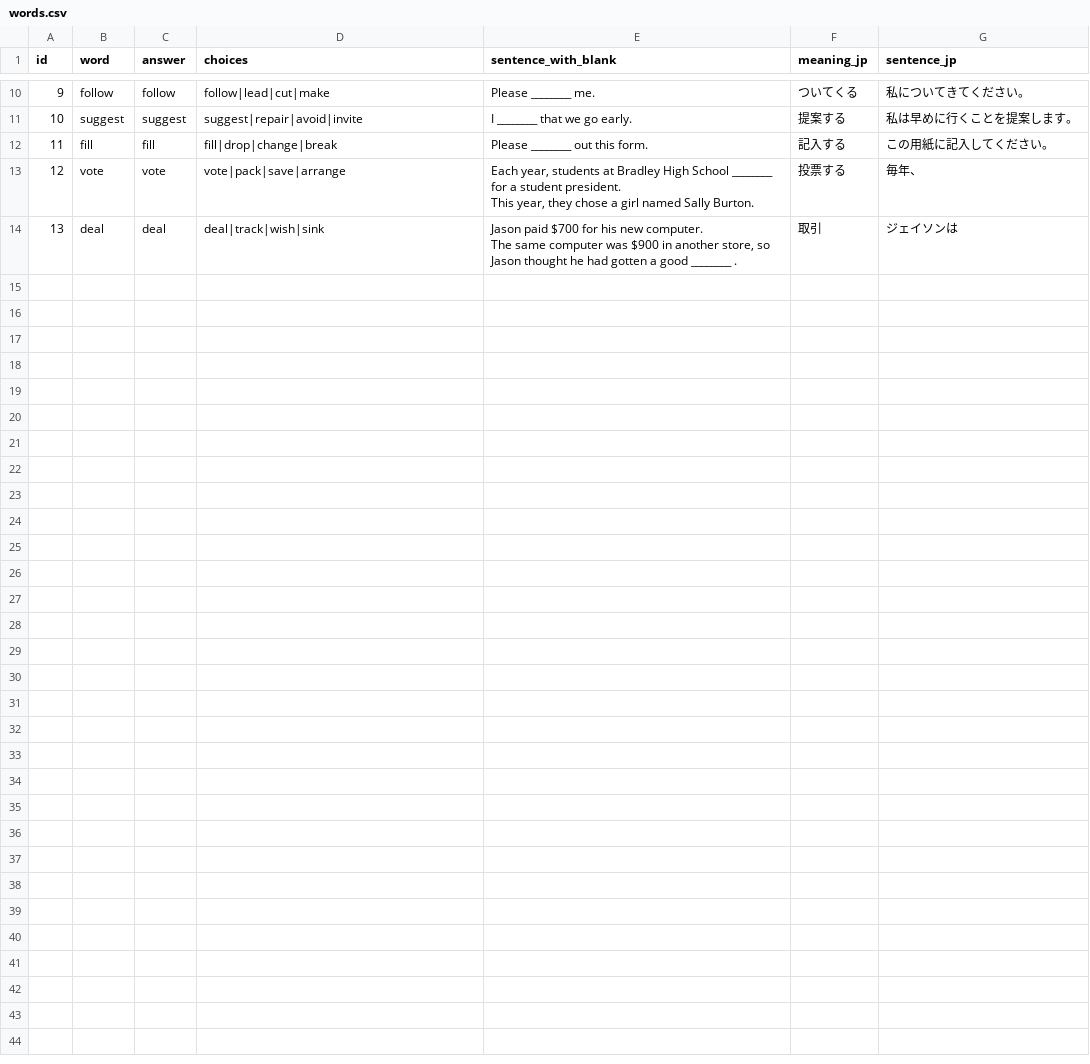
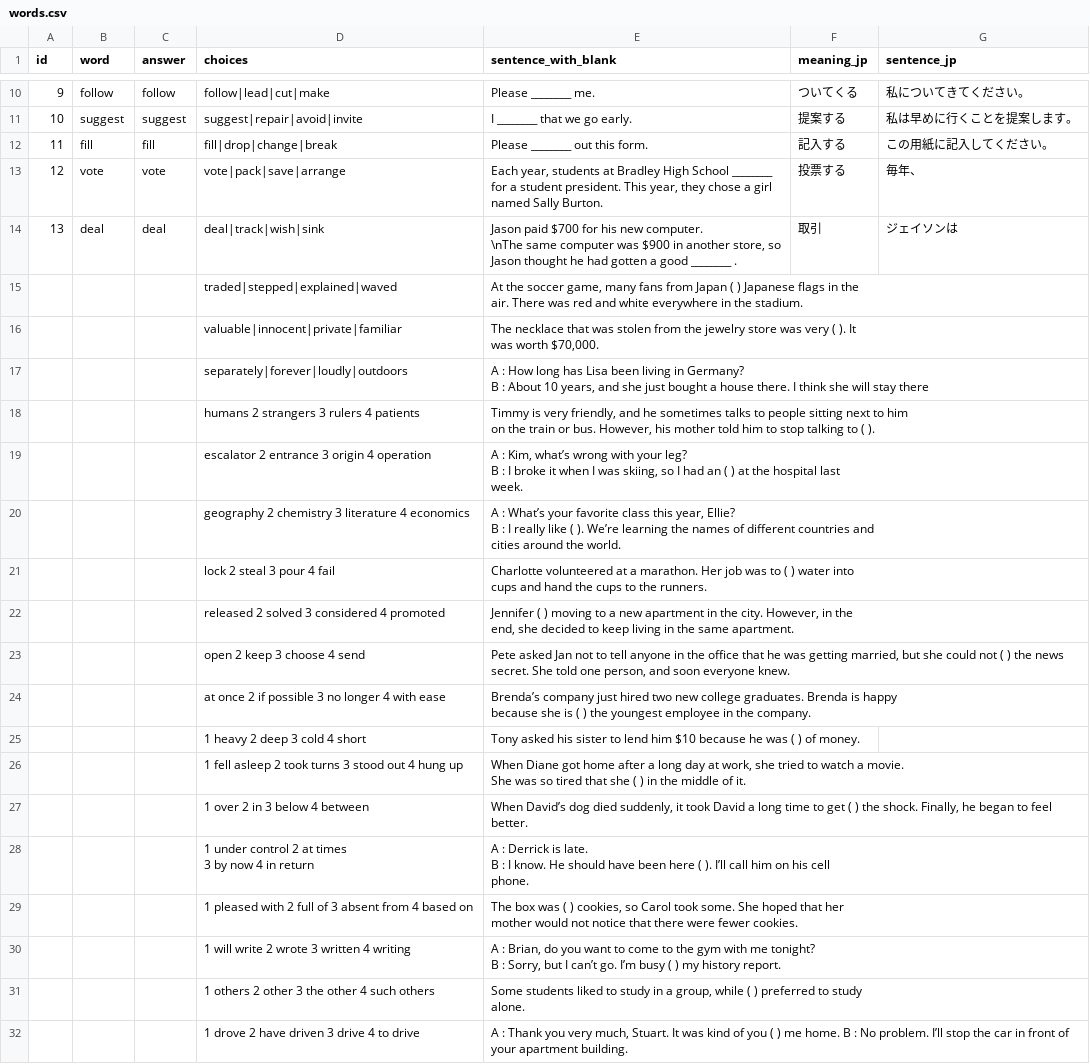
Before and after one commit to shaca-ij/eiken-quiz-app, a CSV file: words.csv, drawn as a sheet; only a part is shown, gaps mark what is left out.

Commit message:
Add files via upload

```diff
--- a/words.csv
+++ b/words.csv
@@ -12,5 +12,46 @@
 11,fill,fill,fill|drop|change|break,Please ________ out this form.,記入する,この用紙に記入してください。
-12,vote,vote,vote|pack|save|arrange,"Each year, students at Bradley High School ________ for a student president.
-This year, they chose a girl named Sally Burton.",投票する,毎年、
-13,deal,deal,deal|track|wish|sink,"Jason paid $700 for his new computer.
-The same computer was $900 in another store, so Jason thought he had gotten a good ________ .",取引,ジェイソンは
+12,vote,vote,vote|pack|save|arrange,"Each year, students at Bradley High School ________ for a student president. This year, they chose a girl named Sally Burton.",投票する,毎年、
+13,deal,deal,deal|track|wish|sink,"Jason paid $700 for his new computer.
+\nThe same computer was $900 in another store, so Jason thought he had gotten a good ________ .",取引,ジェイソンは
+,,,traded|stepped|explained|waved,"At the soccer game, many fans from Japan ( ) Japanese ﬂags in the
+air. There was red and white everywhere in the stadium.",,
+,,,valuable|innocent|private|familiar,"The necklace that was stolen from the jewelry store was very ( ). It
+was worth $70,000.",,
+,,,separately|forever|loudly|outdoors,"A : How long has Lisa been living in Germany?
+B : About 10 years, and she just bought a house there. I think she will stay there",,
+,,,humans 2 strangers 3 rulers 4 patients ,"Timmy is very friendly, and he sometimes talks to people sitting next to him
+on the train or bus. However, his mother told him to stop talking to ( ).",,
+,,,escalator 2 entrance 3 origin 4 operation,"A : Kim, what’s wrong with your leg?
+B : I broke it when I was skiing, so I had an ( ) at the hospital last
+week.",,
+,,,geography 2 chemistry 3 literature 4 economics,"A : What’s your favorite class this year, Ellie?
+B : I really like ( ). We’re learning the names of different countries and
+cities around the world.",,
+,,,lock 2 steal 3 pour 4 fail,"Charlotte volunteered at a marathon. Her job was to ( ) water into
+cups and hand the cups to the runners.",,
+,,,released 2 solved 3 considered 4 promoted,"Jennifer ( ) moving to a new apartment in the city. However, in the
+end, she decided to keep living in the same apartment.",,
+,,,open 2 keep 3 choose 4 send,"Pete asked Jan not to tell anyone in the ofﬁce that he was getting married, but she could not ( ) the news secret. She told one person, and soon everyone knew.",,
+,,,at once 2 if possible 3 no longer 4 with ease,"Brenda’s company just hired two new college graduates. Brenda is happy
+because she is ( ) the youngest employee in the company.",,
+,,,1 heavy 2 deep 3 cold 4 short,"Tony asked his sister to lend him $10 because he was ( ) of money.
+",,
+,,,1 fell asleep 2 took turns 3 stood out 4 hung up,"When Diane got home after a long day at work, she tried to watch a movie.
+She was so tired that she ( ) in the middle of it.",,
+,,,1 over 2 in 3 below 4 between,"When David’s dog died suddenly, it took David a long time to get ( ) the shock. Finally, he began to feel better.",,
+,,,"1 under control 2 at times
+3 by now 4 in return","A : Derrick is late.
+B : I know. He should have been here ( ). I’ll call him on his cell
+phone.",,
+,,,1 pleased with 2 full of 3 absent from 4 based on,"The box was ( ) cookies, so Carol took some. She hoped that her
+mother would not notice that there were fewer cookies.
+",,
+,,,1 will write 2 wrote 3 written 4 writing,"A : Brian, do you want to come to the gym with me tonight?
+B : Sorry, but I can’t go. I’m busy ( ) my history report.
+",,
+,,,1 others 2 other 3 the other 4 such others,"Some students liked to study in a group, while ( ) preferred to study
+alone.
+",,
+,,,1 drove 2 have driven 3 drive 4 to drive,"
+A : Thank you very much, Stuart. It was kind of you ( ) me home. B : No problem. I’ll stop the car in front of your apartment building.
+",,
```
